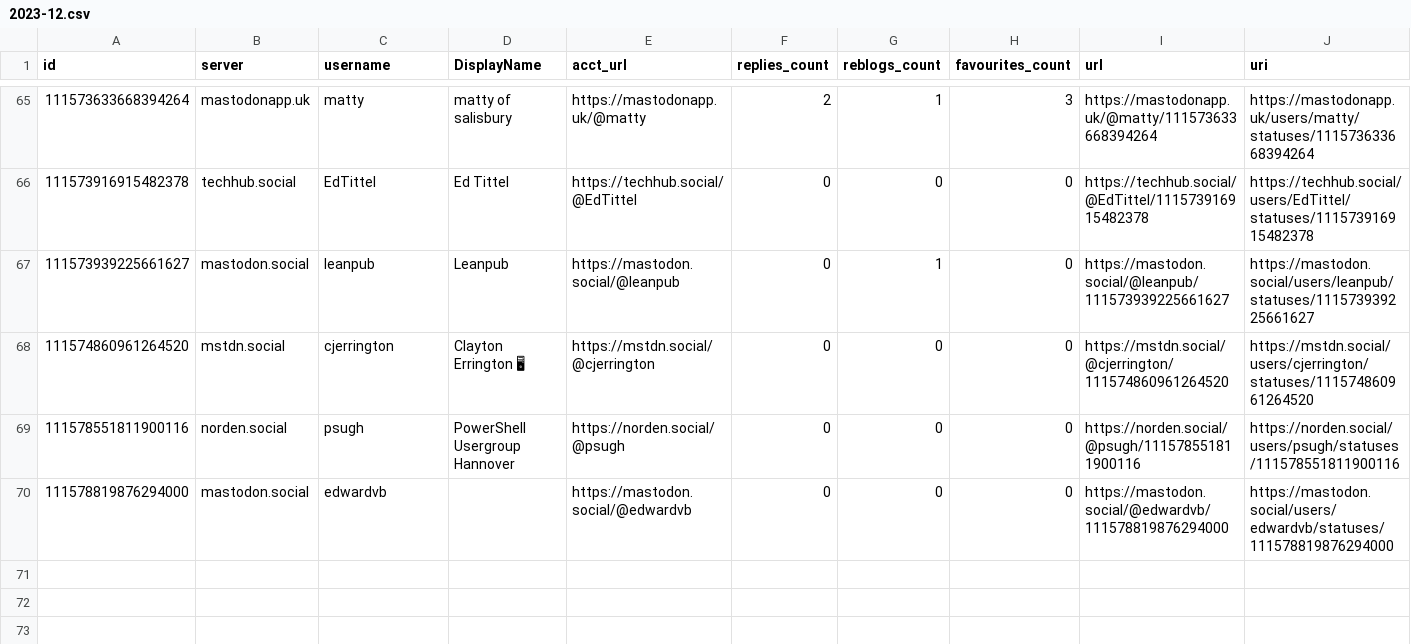
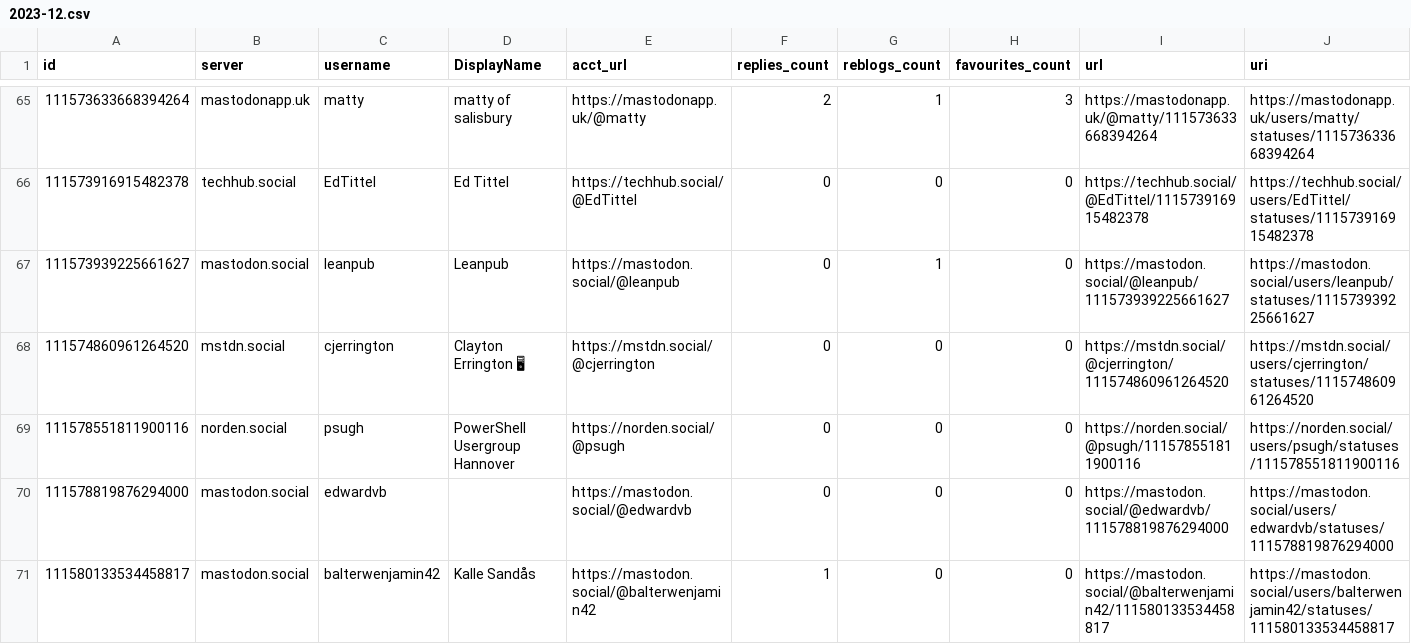
Before and after one commit to mdowst/PowerShell-Mastodon-Report, a CSV file: Data/2023-12.csv, drawn as a sheet; only a part is shown, gaps mark what is left out; rows hold the shown columns only; the diff names each change by its address in the sheet, - before the commit and + after, or states it on an @@ line.

Commit message:
Mastodon Report Run 2023-12-14T20:13:31

```diff
--- a/Data/2023-12.csv
+++ b/Data/2023-12.csv
+row 71: 111580133534458817 | mastodon.social | balterwenjamin42 | Kalle Sandås | https://mastodon.social/@balterwenjamin42 | 1 | 0 | 0 | https://mastodon.social/@balterwenjamin42/111580133534458817 | https://mastodon.social/users/balterwenjamin42/statuses/111580133534458817
```
Also changed, not shown: 5 other files.
